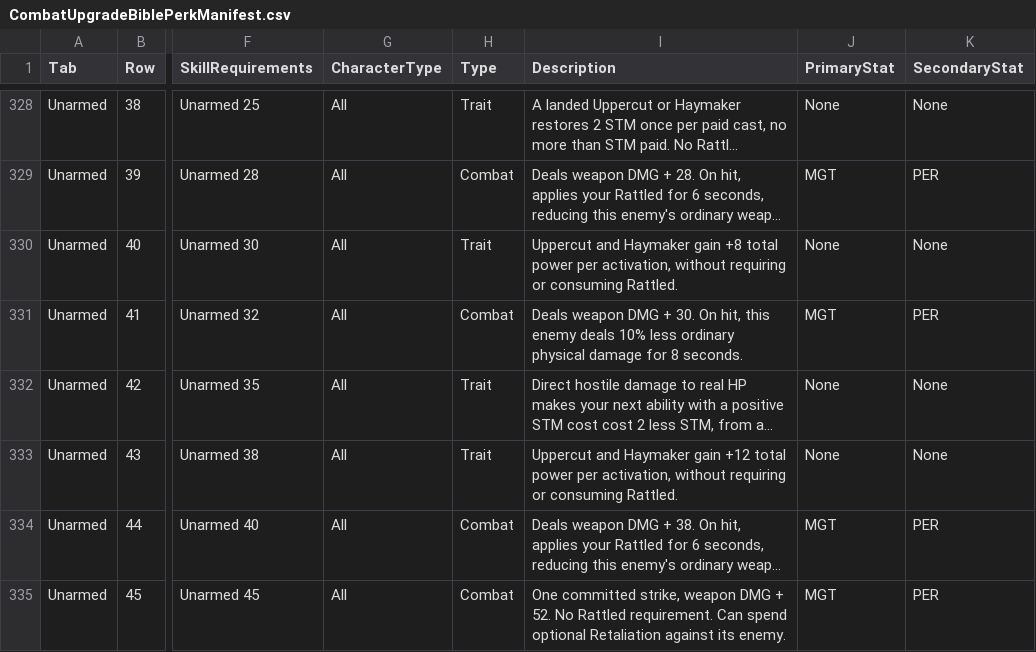
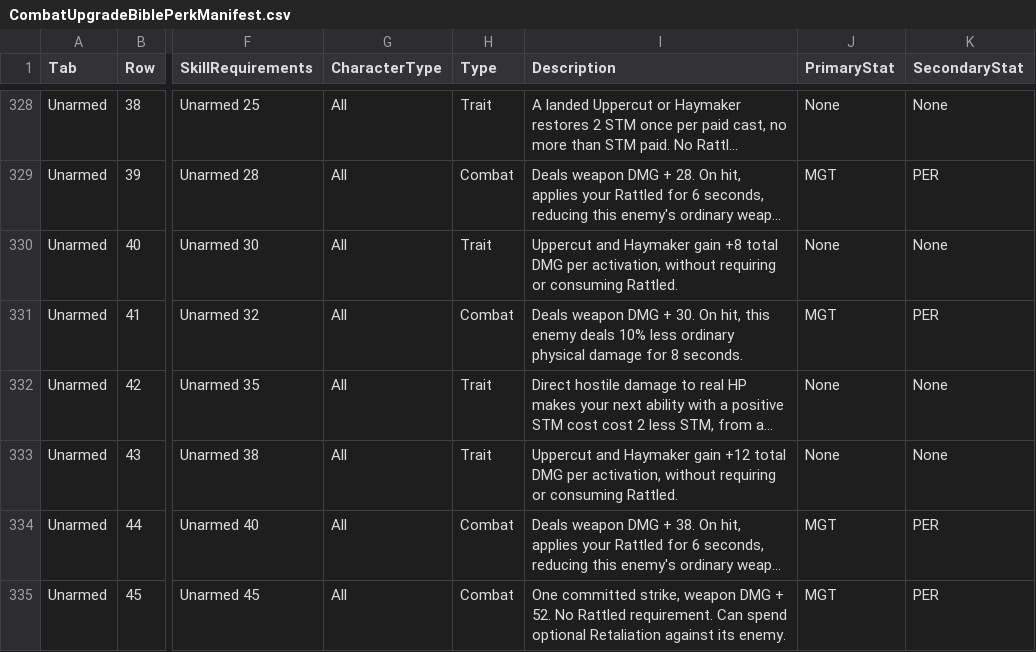
Before and after one commit to zunath/SWLOR_NWN, a CSV file: SWLOR.Game.Server/Readmes/CombatUpgradeBiblePerkManifest.csv, drawn as a sheet; only a part is shown, gaps mark what is left out; long unchanged cells end in …; the diff covers the shown part only; the diff names each change by its address in the sheet, - before the commit and + after, or states it on an @@ line.

Commit message:
Match Unarmed damage descriptions to standard DMG wording

```diff
--- a/SWLOR.Game.Server/Readmes/CombatUpgradeBiblePerkManifest.csv
+++ b/SWLOR.Game.Server/Readmes/CombatUpgradeBiblePerkManifest.csv
-I330 (Description): …+8 total power per activation,…
+I330 (Description): …+8 total DMG per activation,…
-I333 (Description): …+12 total power per activation,…
+I333 (Description): …+12 total DMG per activation,…
```
Also changed, not shown: 12 edited cells elsewhere in this file, 2 other files.
